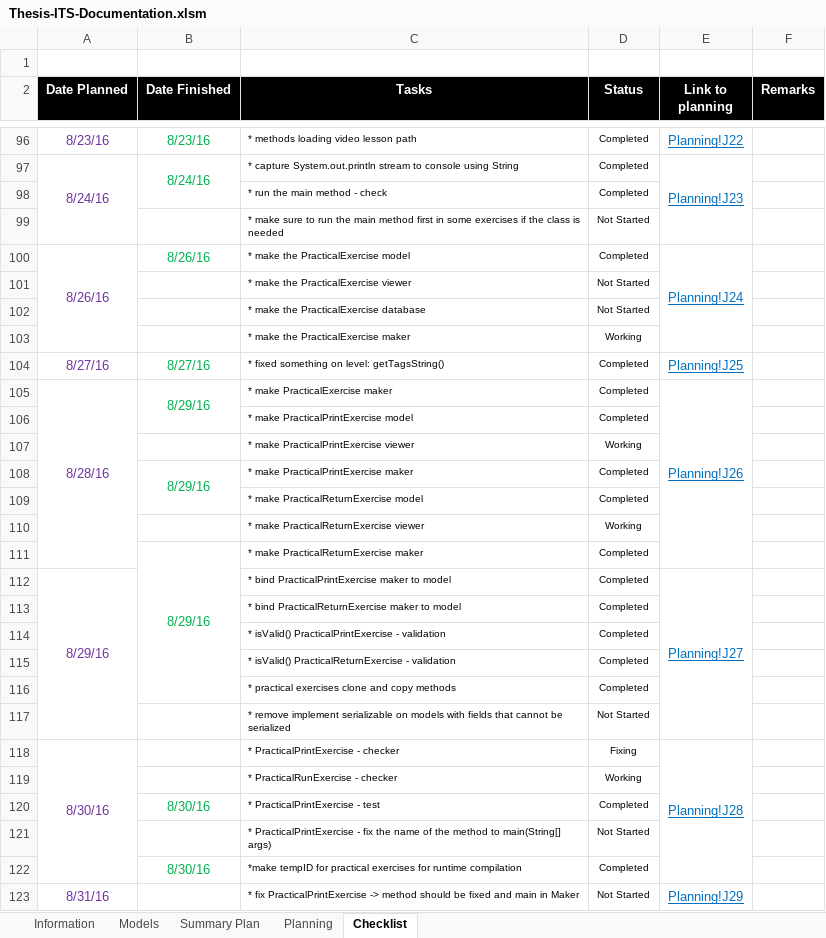
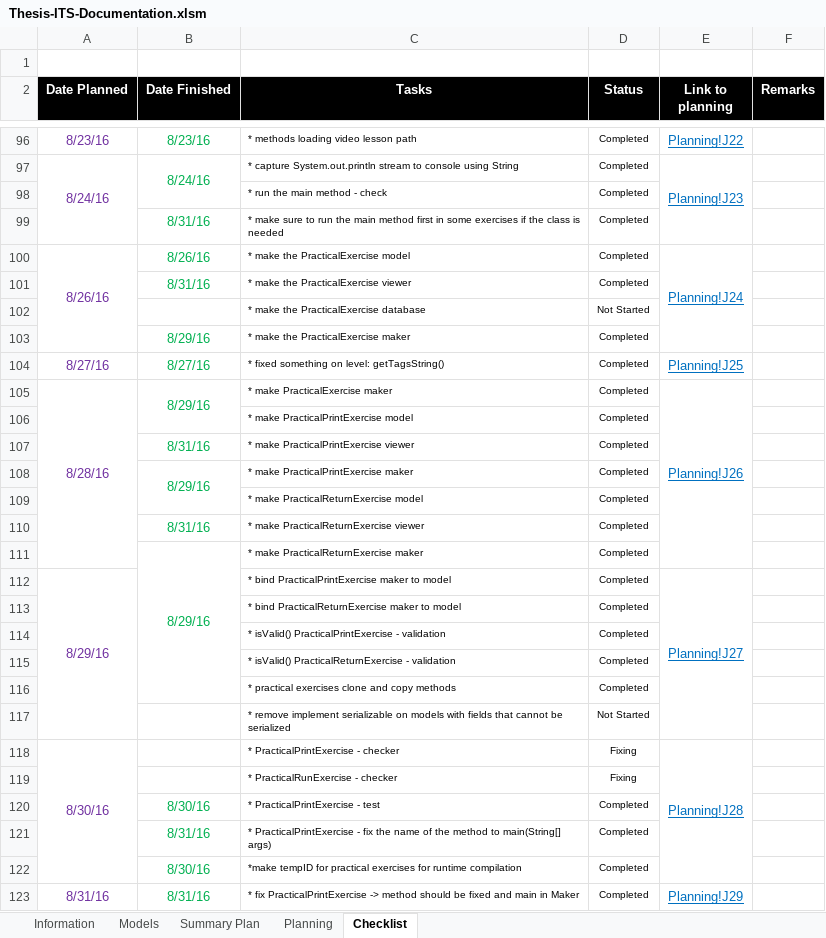
Before and after one commit to robertoguazon/Thesis-ITS, an Excel workbook: Thesis-ITS-Documentation.xlsm, sheet Checklist, drawn as a sheet; only a part is shown, gaps mark what is left out; values as stored, in another font and other column widths than the file's, no borders; conditional formats not drawn; the diff names each change by its address in the sheet, - before the commit and + after, or states it on an @@ line.

```diff
--- a/Thesis-ITS-Documentation.xlsm (sheet Checklist)
+++ b/Thesis-ITS-Documentation.xlsm (sheet Checklist)
-B99 (Date Finished): (empty)
+B99 (Date Finished): 8/31/16
-D99 (Status): Not Started
+D99 (Status): Completed
-B101 (Date Finished): (empty)
+B101 (Date Finished): 8/31/16
-D101 (Status): Not Started
+D101 (Status): Completed
-B103 (Date Finished): (empty)
+B103 (Date Finished): 8/29/16
-D103 (Status): Working
+D103 (Status): Completed
-B107 (Date Finished): (empty)
+B107 (Date Finished): 8/31/16
-D107 (Status): Working
+D107 (Status): Completed
-B110 (Date Finished): (empty)
+B110 (Date Finished): 8/31/16
-D110 (Status): Working
+D110 (Status): Completed
-D119 (Status): Working
+D119 (Status): Fixing
-B121 (Date Finished): (empty)
+B121 (Date Finished): 8/31/16
-D121 (Status): Not Started
+D121 (Status): Completed
-B123 (Date Finished): (empty)
+B123 (Date Finished): 8/31/16
-D123 (Status): Not Started
+D123 (Status): Completed
```
Also changed, not shown: sheet Summary Plan, sheet Planning, charts or pictures, 18 other files.
